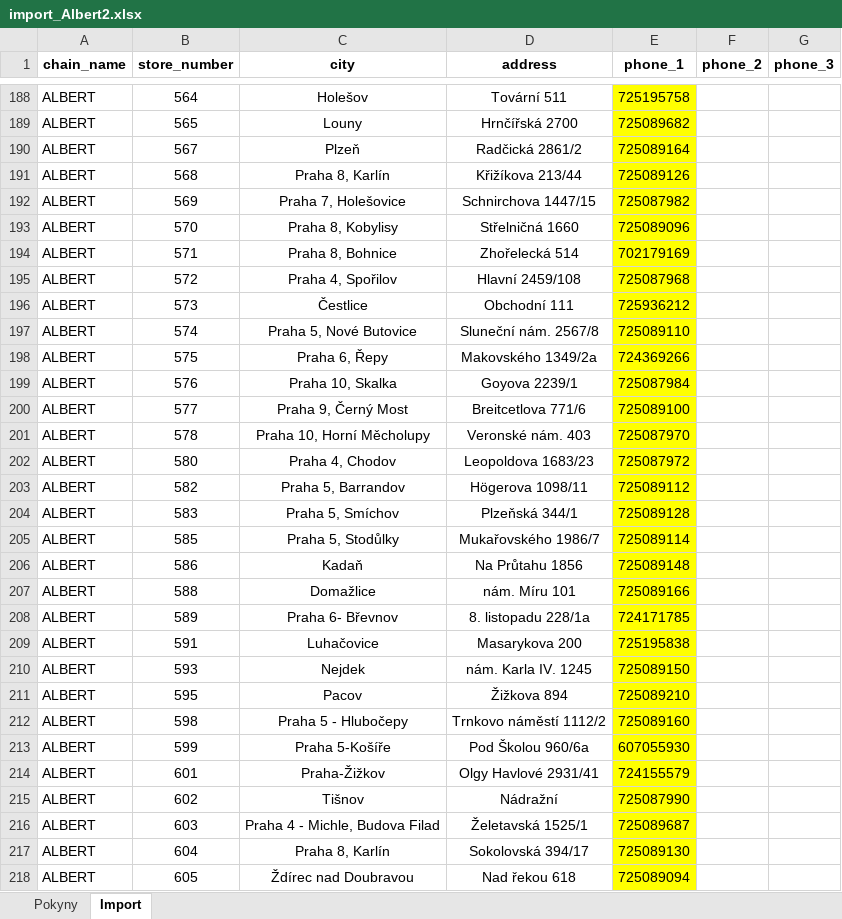
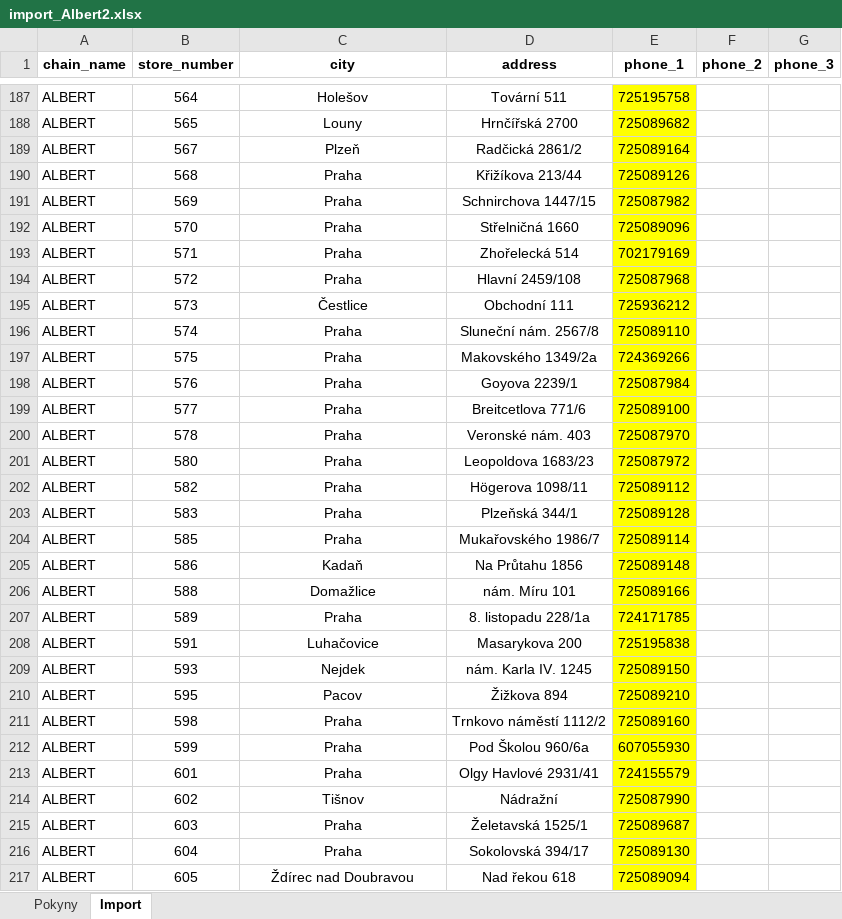
Before and after one commit to blastercz003/crm-app, an Excel workbook: outputs/prodejny-import-template/import_Albert2.xlsx, sheet Import, drawn as a sheet; only a part is shown, gaps mark what is left out; values as stored, in another font and other column widths than the file's, no borders; table styles not drawn; addresses are those after the commit; the diff covers the shown part only; the diff names each change by its address in the sheet, - before the commit and + after, or states it on an @@ line.

```diff
--- a/outputs/prodejny-import-template/import_Albert2.xlsx (sheet Import)
+++ b/outputs/prodejny-import-template/import_Albert2.xlsx (sheet Import)
-C190 (city): Praha 8, Karlín
+C190 (city): Praha
-C191 (city): Praha 7, Holešovice
+C191 (city): Praha
-C192 (city): Praha 8, Kobylisy
+C192 (city): Praha
-C193 (city): Praha 8, Bohnice
+C193 (city): Praha
-C194 (city): Praha 4, Spořilov
+C194 (city): Praha
-C196 (city): Praha 5, Nové Butovice
+C196 (city): Praha
-C197 (city): Praha 6, Řepy
+C197 (city): Praha
-C198 (city): Praha 10, Skalka
+C198 (city): Praha
-C199 (city): Praha 9, Černý Most
+C199 (city): Praha
-C200 (city): Praha 10, Horní Měcholupy
+C200 (city): Praha
-C201 (city): Praha 4, Chodov
+C201 (city): Praha
-C202 (city): Praha 5, Barrandov
+C202 (city): Praha
-C203 (city): Praha 5, Smíchov
+C203 (city): Praha
-C204 (city): Praha 5, Stodůlky
+C204 (city): Praha
-C207 (city): Praha 6- Břevnov
+C207 (city): Praha
-C211 (city): Praha 5 - Hlubočepy
+C211 (city): Praha
-C212 (city): Praha 5-Košíře
+C212 (city): Praha
-C213 (city): Praha-Žižkov
+C213 (city): Praha
-C215 (city): Praha 4 - Michle, Budova Filad
+C215 (city): Praha
-C216 (city): Praha 8, Karlín
+C216 (city): Praha
```
Also changed, not shown: 1 removed row and 85 edited cells elsewhere in this sheet, 3 other files.
